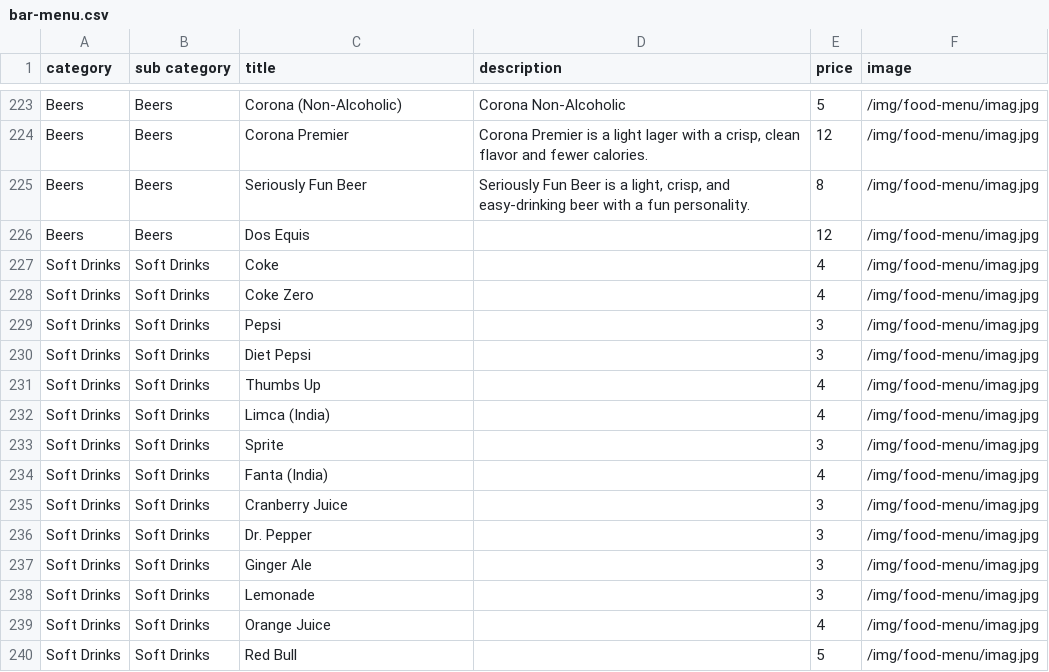
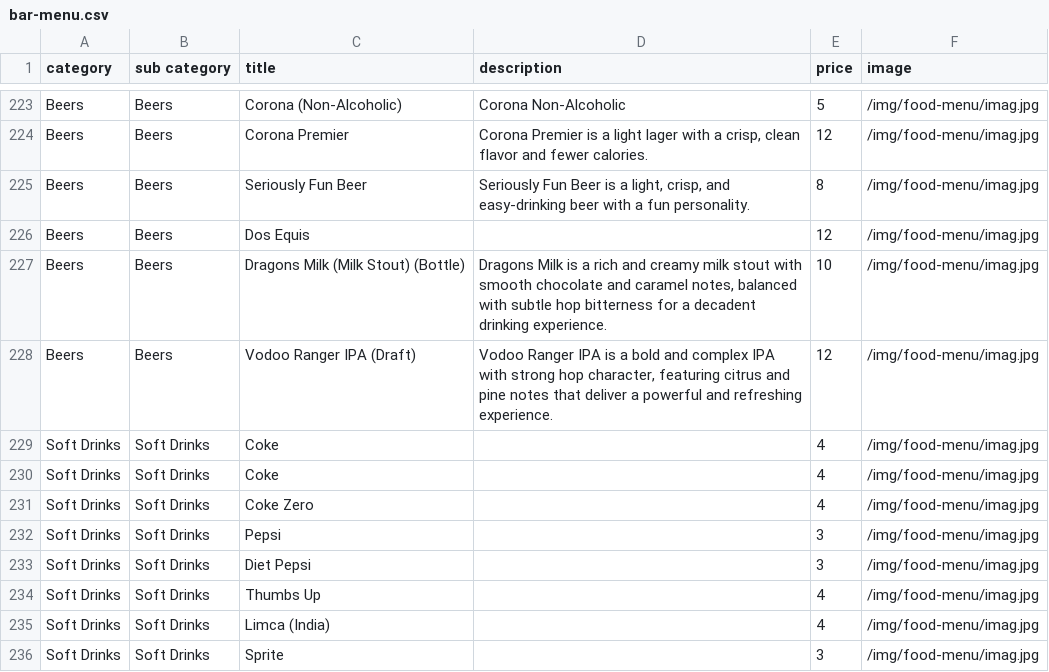
Before and after one commit to pritishraj04/delhi-lounge-new-menu, a CSV file: public/data/bar-menu.csv, drawn as a sheet; only a part is shown, gaps mark what is left out; the shorter side is filled out with more unchanged rows.

Commit message:
Beers added

```diff
--- a/public/data/bar-menu.csv
+++ b/public/data/bar-menu.csv
@@ -226,2 +226,5 @@ Beers,Beers,Seriously Fun Beer,"Seriously Fun Beer is a light, crisp, and easy-d
 Beers,Beers,Dos Equis,,12,/img/food-menu/imag.jpg
+Beers,Beers,Dragons Milk (Milk Stout) (Bottle),"Dragons Milk is a rich and creamy milk stout with smooth chocolate and caramel notes, balanced with subtle hop bitterness for a decadent drinking experience.",10,/img/food-menu/imag.jpg
+Beers,Beers,Vodoo Ranger IPA (Draft),"Vodoo Ranger IPA is a bold and complex IPA with strong hop character, featuring citrus and pine notes that deliver a powerful and refreshing experience.",12,/img/food-menu/imag.jpg
+Soft Drinks,Soft Drinks,Coke,,4,/img/food-menu/imag.jpg
 Soft Drinks,Soft Drinks,Coke,,4,/img/food-menu/imag.jpg
```
